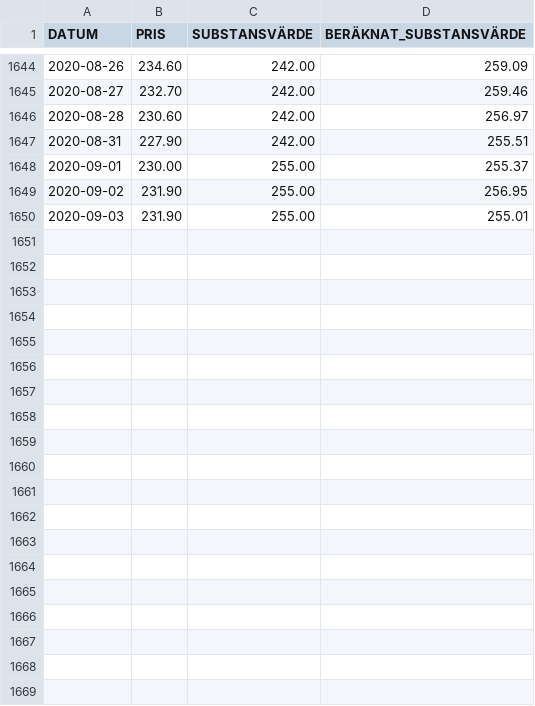
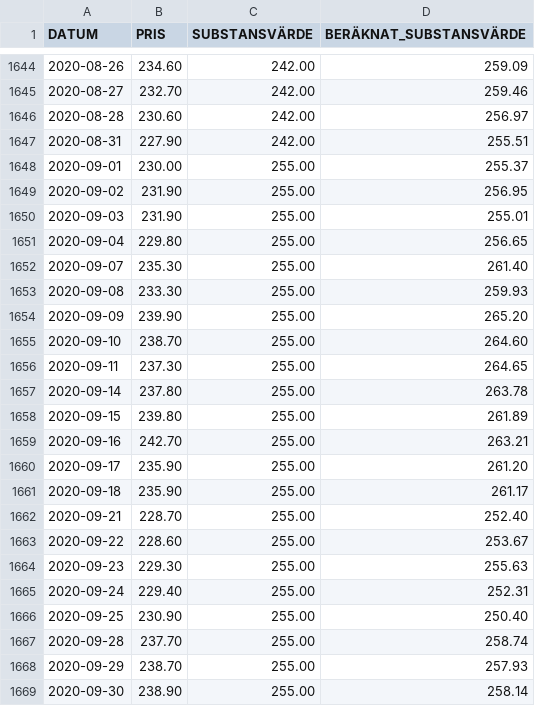
Before and after one commit to webclinic017/Portfolio_Construction, a CSV file: Equity_Strategies/holding_companies_data/2020-10-01_indu c_pris_historik.csv (was Equity_Strategies/holding_companies_data/2020-09-04_indu c_pris_historik.csv), drawn as a sheet; only a part is shown, gaps mark what is left out.

```diff
--- a/Equity_Strategies/holding_companies_data/2020-09-04_indu c_pris_historik.csv
+++ b/Equity_Strategies/holding_companies_data/2020-10-01_indu c_pris_historik.csv
@@ -1650 +1650,20 @@
 "2020-09-03","231.90","255.00","255.01"
+"2020-09-04","229.80","255.00","256.65"
+"2020-09-07","235.30","255.00","261.40"
+"2020-09-08","233.30","255.00","259.93"
+"2020-09-09","239.90","255.00","265.20"
+"2020-09-10","238.70","255.00","264.60"
+"2020-09-11","237.30","255.00","264.65"
+"2020-09-14","237.80","255.00","263.78"
+"2020-09-15","239.80","255.00","261.89"
+"2020-09-16","242.70","255.00","263.21"
+"2020-09-17","235.90","255.00","261.20"
+"2020-09-18","235.90","255.00","261.17"
+"2020-09-21","228.70","255.00","252.40"
+"2020-09-22","228.60","255.00","253.67"
+"2020-09-23","229.30","255.00","255.63"
+"2020-09-24","229.40","255.00","252.31"
+"2020-09-25","230.90","255.00","250.40"
+"2020-09-28","237.70","255.00","258.74"
+"2020-09-29","238.70","255.00","257.93"
+"2020-09-30","238.90","255.00","258.14"
```
Also changed, not shown: Equity_Strategies/holding_companies_data/2020-10-01_bure_pris_historik.csv, Equity_Strategies/holding_companies_data/2020-10-01_lato b_pris_historik.csv, 11 other files.
